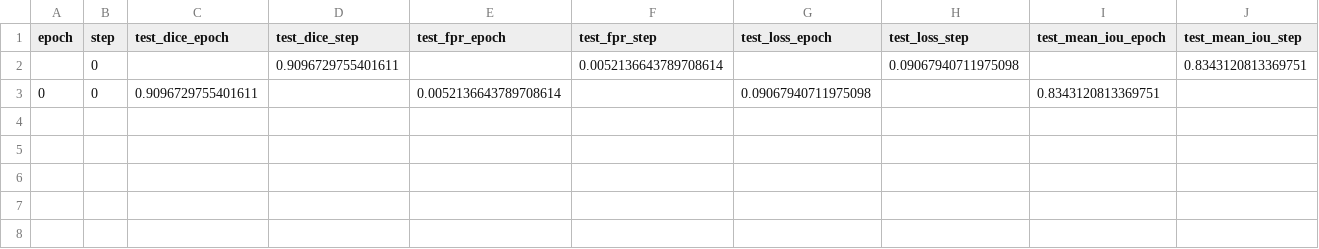
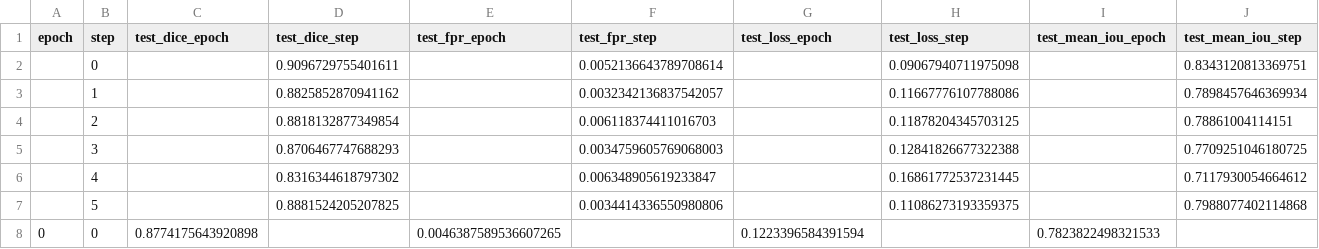
Before and after one commit to Adrian-DeMiguel-GitHub/swin-unetr-airt, a CSV file: executions/swin_unetr/tuning-train-test/id=174/train_test_split_0/metrics.csv, drawn as a sheet; only a part is shown; removed rows and columns are numbered as before the commit, all else as after; rows hold the shown columns only; the diff names each change by its address in the sheet, - before the commit and + after, or states it on an @@ line.

```diff
--- a/executions/swin_unetr/tuning-train-test/id=174/train_test_split_0/metrics.csv
+++ b/executions/swin_unetr/tuning-train-test/id=174/train_test_split_0/metrics.csv
-row 3: 0 | 0 | 0.9096729755401611 |  | 0.0052136643789708614 |  | 0.09067940711975098 |  | 0.8343120813369751
+row 3:  | 1 |  | 0.8825852870941162 |  | 0.0032342136837542057 |  | 0.11667776107788086 |  | 0.7898457646369934
+row 4:  | 2 |  | 0.8818132877349854 |  | 0.006118374411016703 |  | 0.11878204345703125 |  | 0.78861004114151
+row 5:  | 3 |  | 0.8706467747688293 |  | 0.0034759605769068003 |  | 0.12841826677322388 |  | 0.7709251046180725
+row 6:  | 4 |  | 0.8316344618797302 |  | 0.006348905619233847 |  | 0.16861772537231445 |  | 0.7117930054664612
+row 7:  | 5 |  | 0.8881524205207825 |  | 0.0034414336550980806 |  | 0.11086273193359375 |  | 0.7988077402114868
+row 8: 0 | 0 | 0.8774175643920898 |  | 0.0046387589536607265 |  | 0.1223396584391594 |  | 0.7823822498321533
```
Also changed, not shown: executions/swin_unetr/tuning-train-test/id=174/train_test_split_2/metrics.csv, executions/swin_unetr/tuning-train-test/id=174/train_test_split_3/metrics.csv, 45 other files.
